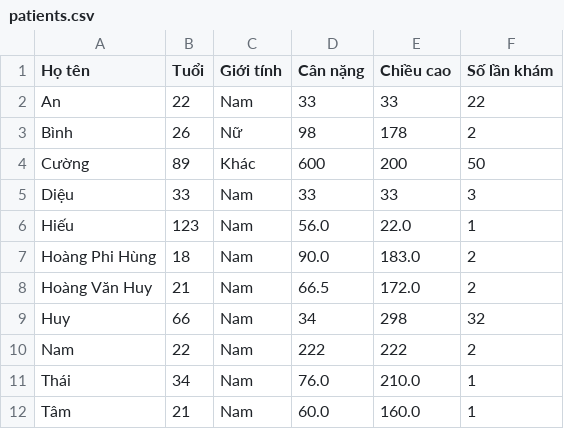
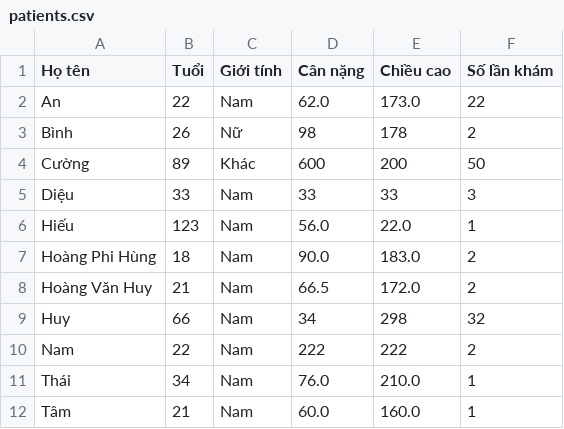
Before and after one commit to UHL-FIT/ltpt-btl-20261-tt02b_nhom-5, a CSV file: data/patients.csv, drawn as a sheet.

Commit message:
CSV

```diff
--- a/data/patients.csv
+++ b/data/patients.csv
@@ -1,3 +1,3 @@
 Họ tên,Tuổi,Giới tính,Cân nặng,Chiều cao,Số lần khám
-An,22,Nam,33,33,22
+An,22,Nam,62.0,173.0,22
 Bình,26,Nữ,98,178,2
```
